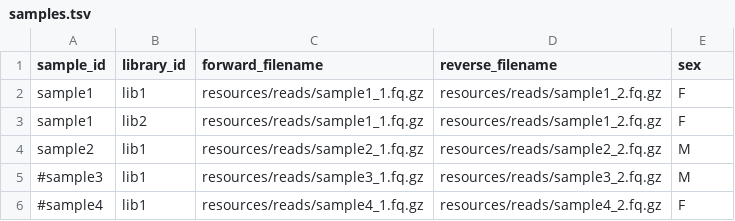
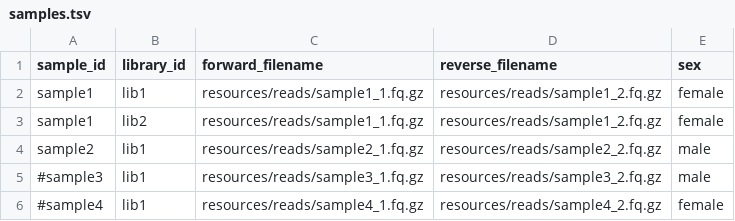
Before and after one commit to 3d-omics/hg_genotype, a TSV file: config/samples.tsv, drawn as a sheet.

Commit message:
fix: generate mock vcf file when the chromosome is not present in the sample

```diff
--- a/config/samples.tsv
+++ b/config/samples.tsv
@@ -1,6 +1,6 @@
 sample_id	library_id	forward_filename	reverse_filename	sex
-sample1	lib1	resources/reads/sample1_1.fq.gz	resources/reads/sample1_2.fq.gz	F
-sample1	lib2	resources/reads/sample1_1.fq.gz	resources/reads/sample1_2.fq.gz	F
-sample2	lib1	resources/reads/sample2_1.fq.gz	resources/reads/sample2_2.fq.gz	M
-#sample3	lib1	resources/reads/sample3_1.fq.gz	resources/reads/sample3_2.fq.gz	M
-#sample4	lib1	resources/reads/sample4_1.fq.gz	resources/reads/sample4_2.fq.gz	F
+sample1	lib1	resources/reads/sample1_1.fq.gz	resources/reads/sample1_2.fq.gz	female
+sample1	lib2	resources/reads/sample1_1.fq.gz	resources/reads/sample1_2.fq.gz	female
+sample2	lib1	resources/reads/sample2_1.fq.gz	resources/reads/sample2_2.fq.gz	male
+#sample3	lib1	resources/reads/sample3_1.fq.gz	resources/reads/sample3_2.fq.gz	male
+#sample4	lib1	resources/reads/sample4_1.fq.gz	resources/reads/sample4_2.fq.gz	female
```
Also changed, not shown: 4 other files.
